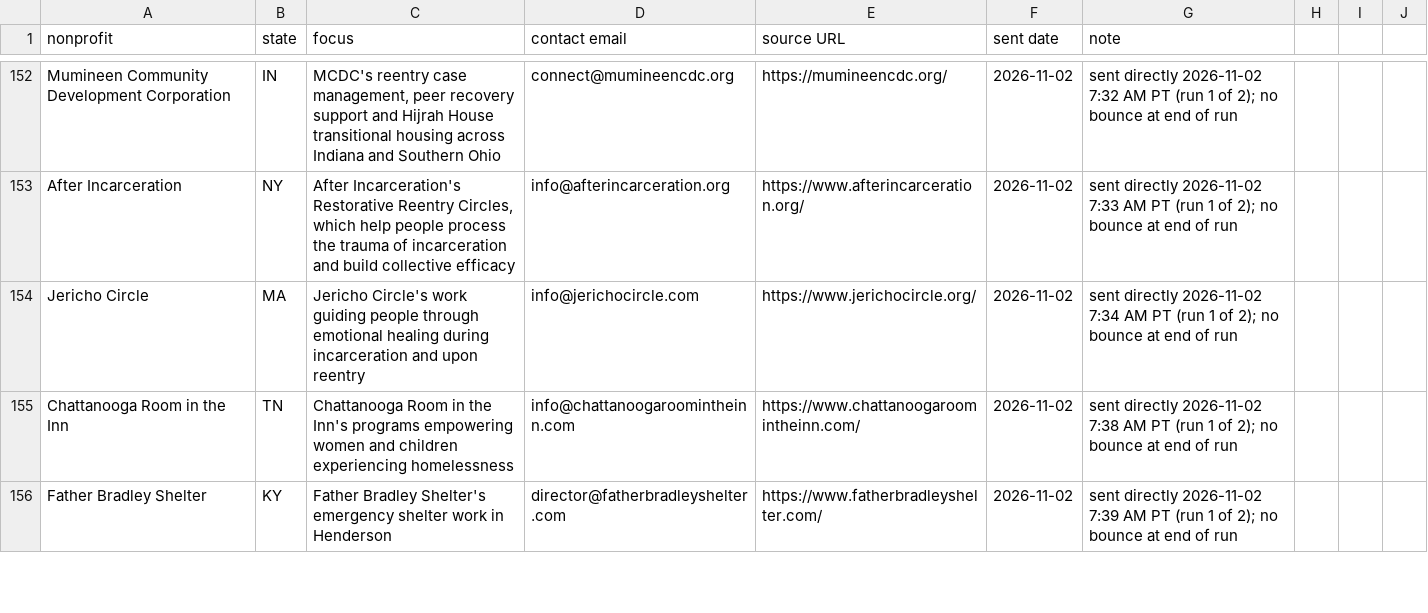
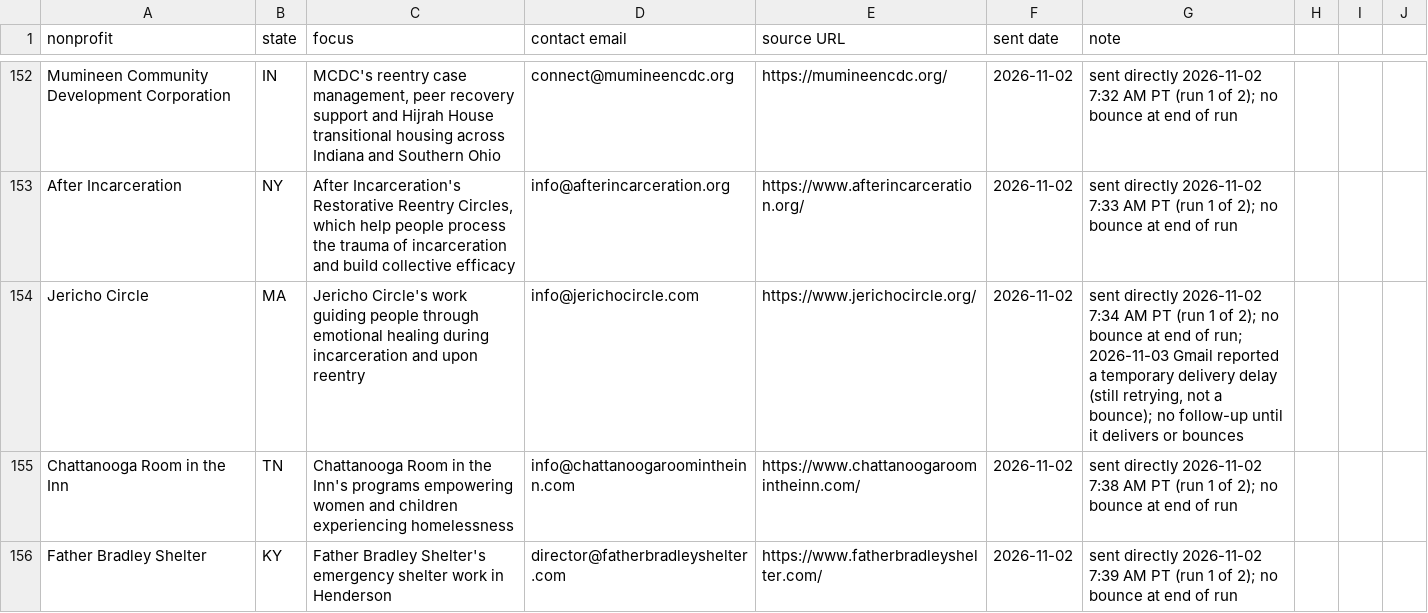
Before and after one commit to ryanultralife/clientplus, a CSV file: campaign/nonprofit-outreach.csv, drawn as a sheet; only a part is shown, gaps mark what is left out; the diff covers the shown part only.

Commit message:
Log 11/3 replies: Safe Place ESD declined, WAVI suppress (remove request), Jericho Circle delivery delay (not a bounce)

```diff
--- a/campaign/nonprofit-outreach.csv
+++ b/campaign/nonprofit-outreach.csv
@@ -153,3 +153,3 @@ Mumineen Community Development Corporation,IN,"MCDC's reentry case management, p
 After Incarceration,NY,"After Incarceration's Restorative Reentry Circles, which help people process the trauma of incarceration and build collective efficacy",info@afterincarceration.org,https://www.afterincarceration.org/,2026-11-02,sent directly 2026-11-02 7:33 AM PT (run 1 of 2); no bounce at end of run
-Jericho Circle,MA,Jericho Circle's work guiding people through emotional healing during incarceration and upon reentry,info@jerichocircle.com,https://www.jerichocircle.org/,2026-11-02,sent directly 2026-11-02 7:34 AM PT (run 1 of 2); no bounce at end of run
+Jericho Circle,MA,Jericho Circle's work guiding people through emotional healing during incarceration and upon reentry,info@jerichocircle.com,https://www.jerichocircle.org/,2026-11-02,"sent directly 2026-11-02 7:34 AM PT (run 1 of 2); no bounce at end of run; 2026-11-03 Gmail reported a temporary delivery delay (still retrying, not a bounce); no follow-up until it delivers or bounces"
 Chattanooga Room in the Inn,TN,Chattanooga Room in the Inn's programs empowering women and children experiencing homelessness,info@chattanoogaroomintheinn.com,https://www.chattanoogaroomintheinn.com/,2026-11-02,sent directly 2026-11-02 7:38 AM PT (run 1 of 2); no bounce at end of run
```
Also changed, not shown: 2 edited cells elsewhere in this file.
